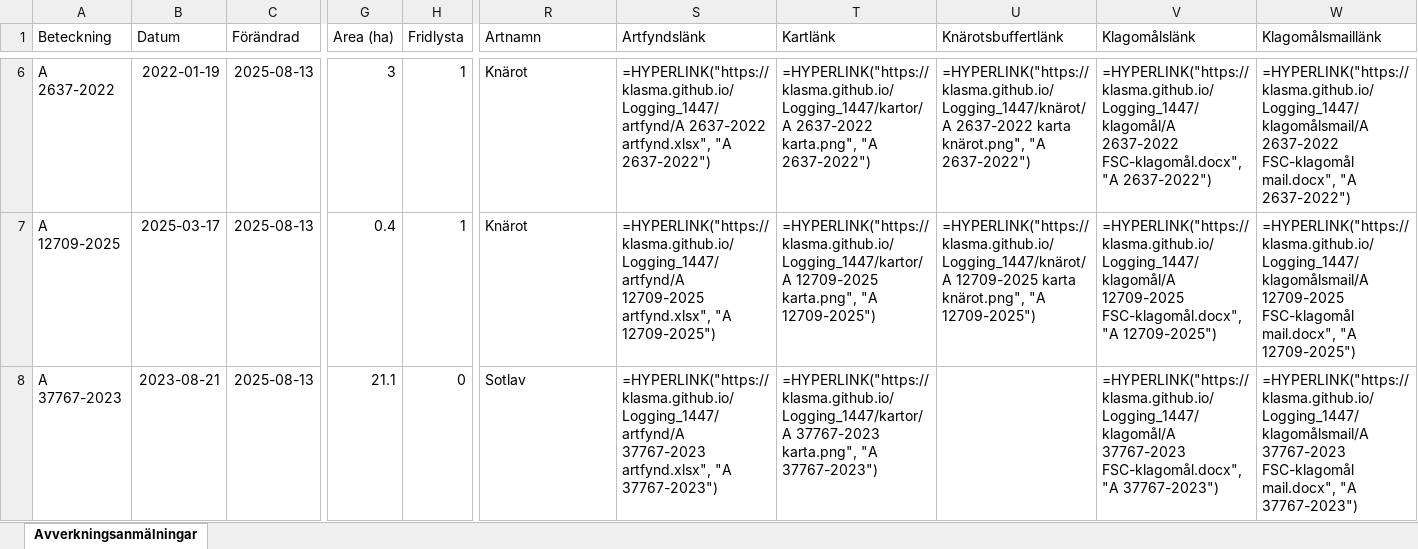
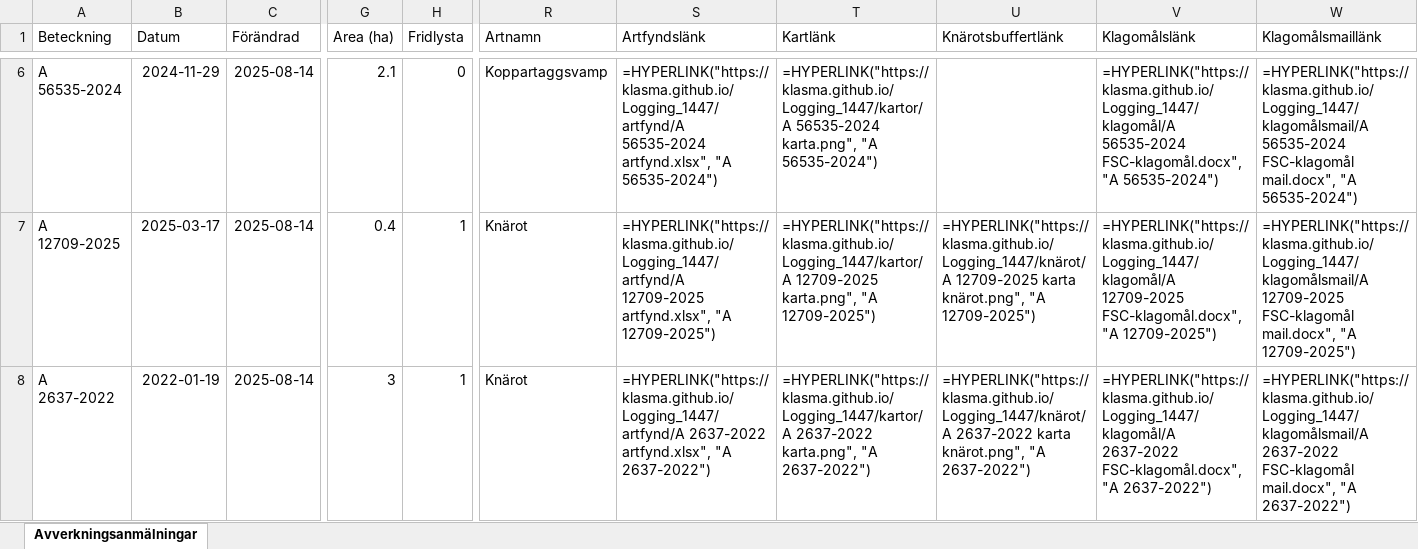
Before and after one commit to klasma/Logging_1447, an Excel workbook: Översikt GULLSPÅNG.xlsx, sheet Avverkningsanmälningar, drawn as a sheet; only a part is shown, gaps mark what is left out; values as stored, in another font and other column widths than the file's, no borders; formulas without a stored value are shown as written; the diff covers the shown part only; the diff names each change by its address in the sheet, - before the commit and + after, or states it on an @@ line.

```diff
--- a/Översikt GULLSPÅNG.xlsx (sheet Avverkningsanmälningar)
+++ b/Översikt GULLSPÅNG.xlsx (sheet Avverkningsanmälningar)
-A6 (Beteckning): A 2637-2022
+A6 (Beteckning): A 56535-2024
-B6 (Datum): 2022-01-19
+B6 (Datum): 2024-11-29
-C6:C8 (Förändrad): 2025-08-13
+C6:C8 (Förändrad): 2025-08-14
-G6 (Area (ha)): 3
+G6 (Area (ha)): 2.1
-H6 (Fridlysta): 1
+H6 (Fridlysta): 0
-R6 (Artnamn): Knärot
+R6 (Artnamn): Koppartaggsvamp
-S6 (Artfyndslänk): =HYPERLINK("https://klasma.github.io/Logging_1447/artfynd/A 2637-2022 artfynd.xlsx", "A 2637-2022")
+S6 (Artfyndslänk): =HYPERLINK("https://klasma.github.io/Logging_1447/artfynd/A 56535-2024 artfynd.xlsx", "A 56535-2024")
-T6 (Kartlänk): =HYPERLINK("https://klasma.github.io/Logging_1447/kartor/A 2637-2022 karta.png", "A 2637-2022")
+T6 (Kartlänk): =HYPERLINK("https://klasma.github.io/Logging_1447/kartor/A 56535-2024 karta.png", "A 56535-2024")
-U6 (Knärotsbuffertlänk): =HYPERLINK("https://klasma.github.io/Logging_1447/knärot/A 2637-2022 karta knärot.png", "A 2637-2022")
+U6 (Knärotsbuffertlänk): (empty)
-V6 (Klagomålslänk): =HYPERLINK("https://klasma.github.io/Logging_1447/klagomål/A 2637-2022 FSC-klagomål.docx", "A 2637-2022")
+V6 (Klagomålslänk): =HYPERLINK("https://klasma.github.io/Logging_1447/klagomål/A 56535-2024 FSC-klagomål.docx", "A 56535-2024")
-W6 (Klagomålsmaillänk): =HYPERLINK("https://klasma.github.io/Logging_1447/klagomålsmail/A 2637-2022 FSC-klagomål mail.docx", "A 2637-2022")
+W6 (Klagomålsmaillänk): =HYPERLINK("https://klasma.github.io/Logging_1447/klagomålsmail/A 56535-2024 FSC-klagomål mail.docx", "A 56535-2024")
-A8 (Beteckning): A 37767-2023
+A8 (Beteckning): A 2637-2022
-B8 (Datum): 2023-08-21
+B8 (Datum): 2022-01-19
-G8 (Area (ha)): 21.1
+G8 (Area (ha)): 3
-H8 (Fridlysta): 0
+H8 (Fridlysta): 1
-R8 (Artnamn): Sotlav
+R8 (Artnamn): Knärot
-S8 (Artfyndslänk): =HYPERLINK("https://klasma.github.io/Logging_1447/artfynd/A 37767-2023 artfynd.xlsx", "A 37767-2023")
+S8 (Artfyndslänk): =HYPERLINK("https://klasma.github.io/Logging_1447/artfynd/A 2637-2022 artfynd.xlsx", "A 2637-2022")
-T8 (Kartlänk): =HYPERLINK("https://klasma.github.io/Logging_1447/kartor/A 37767-2023 karta.png", "A 37767-2023")
+T8 (Kartlänk): =HYPERLINK("https://klasma.github.io/Logging_1447/kartor/A 2637-2022 karta.png", "A 2637-2022")
-U8 (Knärotsbuffertlänk): (empty)
+U8 (Knärotsbuffertlänk): =HYPERLINK("https://klasma.github.io/Logging_1447/knärot/A 2637-2022 karta knärot.png", "A 2637-2022")
-V8 (Klagomålslänk): =HYPERLINK("https://klasma.github.io/Logging_1447/klagomål/A 37767-2023 FSC-klagomål.docx", "A 37767-2023")
+V8 (Klagomålslänk): =HYPERLINK("https://klasma.github.io/Logging_1447/klagomål/A 2637-2022 FSC-klagomål.docx", "A 2637-2022")
-W8 (Klagomålsmaillänk): =HYPERLINK("https://klasma.github.io/Logging_1447/klagomålsmail/A 37767-2023 FSC-klagomål mail.docx", "A 37767-2023")
+W8 (Klagomålsmaillänk): =HYPERLINK("https://klasma.github.io/Logging_1447/klagomålsmail/A 2637-2022 FSC-klagomål mail.docx", "A 2637-2022")
```
Also changed, not shown: 1043 edited cells elsewhere in this sheet, artfynd/A 12215-2025 artfynd.xlsx, artfynd/A 12709-2025 artfynd.xlsx, 40 other files.
